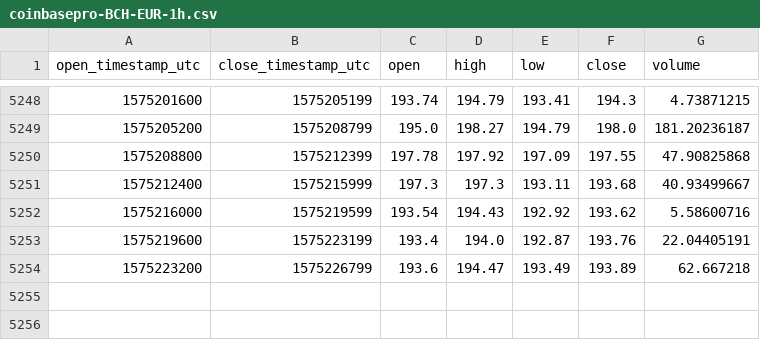
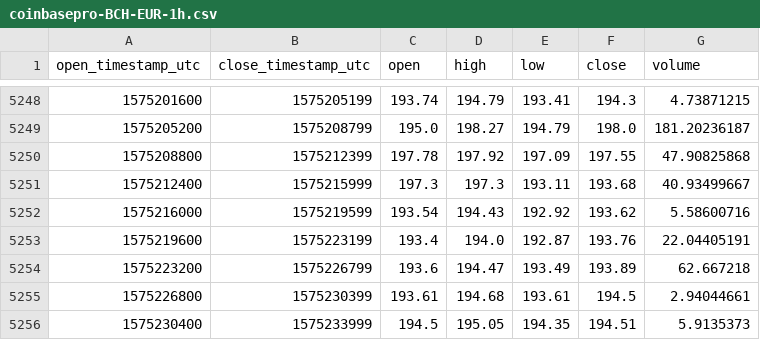
Before and after one commit to cryptobigbro/coinbasepro-BCH-EUR, a CSV file: coinbasepro-BCH-EUR-1h.csv, drawn as a sheet; only a part is shown, gaps mark what is left out; the diff names each change by its address in the sheet, - before the commit and + after, or states it on an @@ line.

Commit message:
Update OHLCV data.

```diff
--- a/coinbasepro-BCH-EUR-1h.csv
+++ b/coinbasepro-BCH-EUR-1h.csv
+row 5255: 1575226800 | 1575230399 | 193.61 | 194.68 | 193.61 | 194.5 | 2.94044661
+row 5256: 1575230400 | 1575233999 | 194.5 | 195.05 | 194.35 | 194.51 | 5.9135373
```
